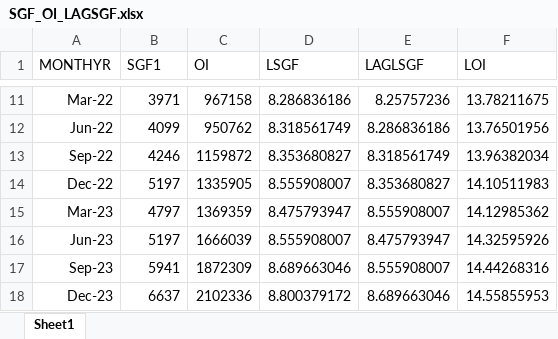
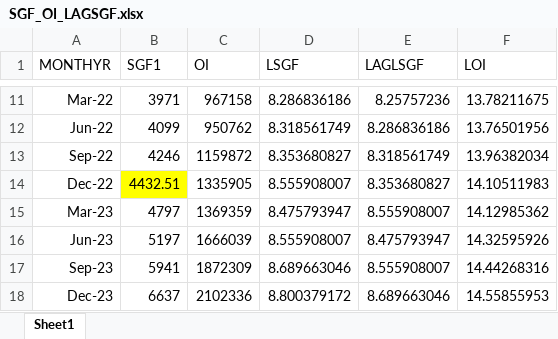
Before and after one commit to golakanath/CCP-Recapitalization-Void, an Excel workbook: SGF_OI_LAGSGF.xlsx, sheet Sheet1, drawn as a sheet; only a part is shown, gaps mark what is left out; values as stored, in another font and other column widths than the file's, no borders; the diff names each change by its address in the sheet, - before the commit and + after, or states it on an @@ line.

Commit message:
Add files via upload

```diff
--- a/SGF_OI_LAGSGF.xlsx (sheet Sheet1)
+++ b/SGF_OI_LAGSGF.xlsx (sheet Sheet1)
-B14 (SGF1): 5197
+B14 (SGF1): 4432.51
-B14 fill: none
+B14 fill: #FFFF00
```
